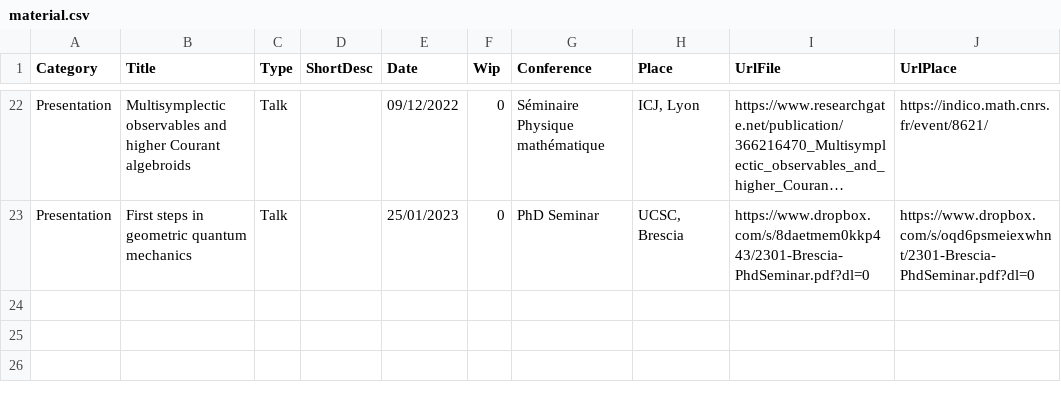
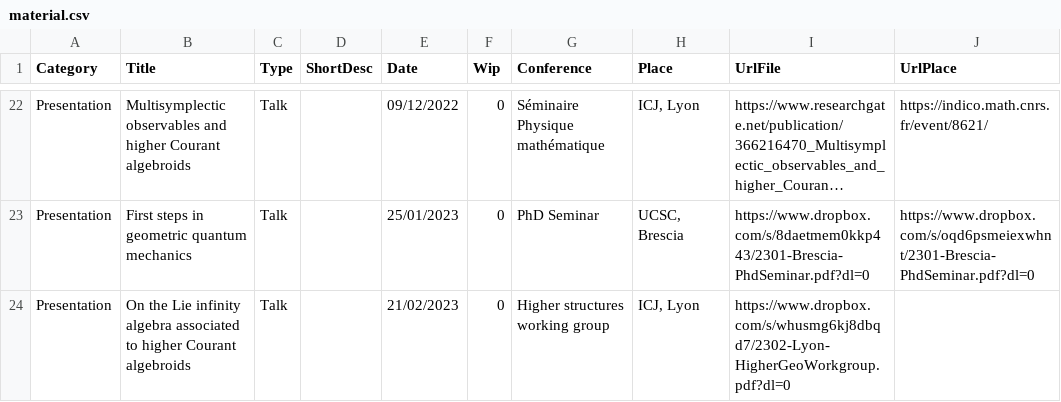
Before and after one commit to MasterToninus/MasterToninus.github.io, a CSV file: data/material.csv, drawn as a sheet; only a part is shown, gaps mark what is left out; long unchanged cells end in …; the diff names each change by its address in the sheet, - before the commit and + after, or states it on an @@ line.

```diff
--- a/data/material.csv
+++ b/data/material.csv
+row 24: Presentation | On the Lie infinity algebra associated to higher Courant algebroids | Talk |  | 21/02/2023 | 0 | Higher structures working group | ICJ, Lyon | https://www.dropbox.com/s/whusmg6kj8dbqd7/2302-Lyon-HigherGeoWorkgroup.pdf?dl=0
```
Also changed, not shown: data/activities.csv.
